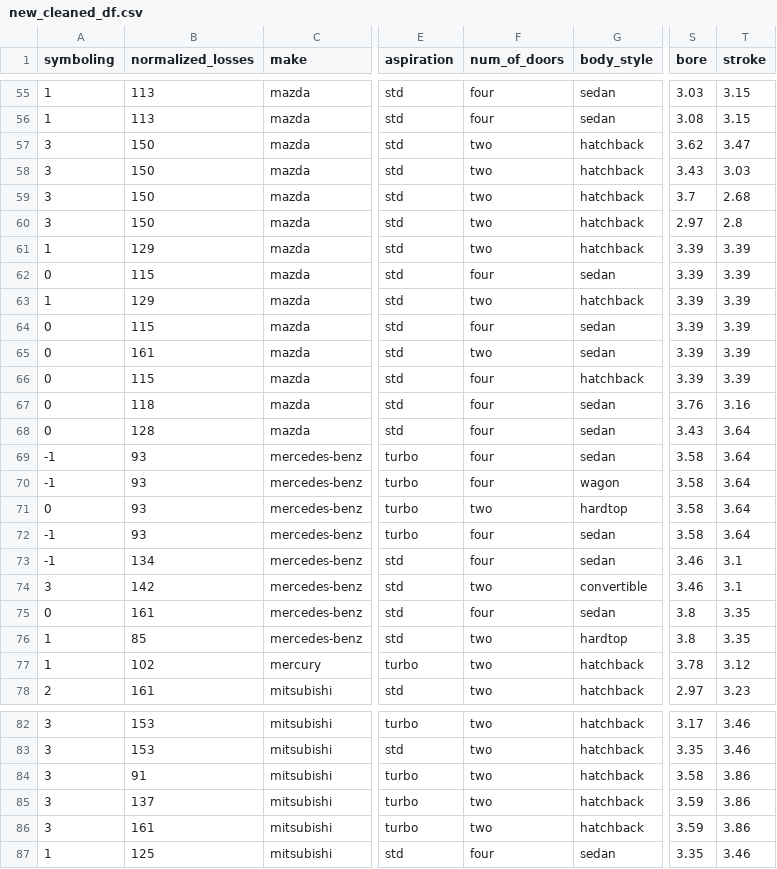
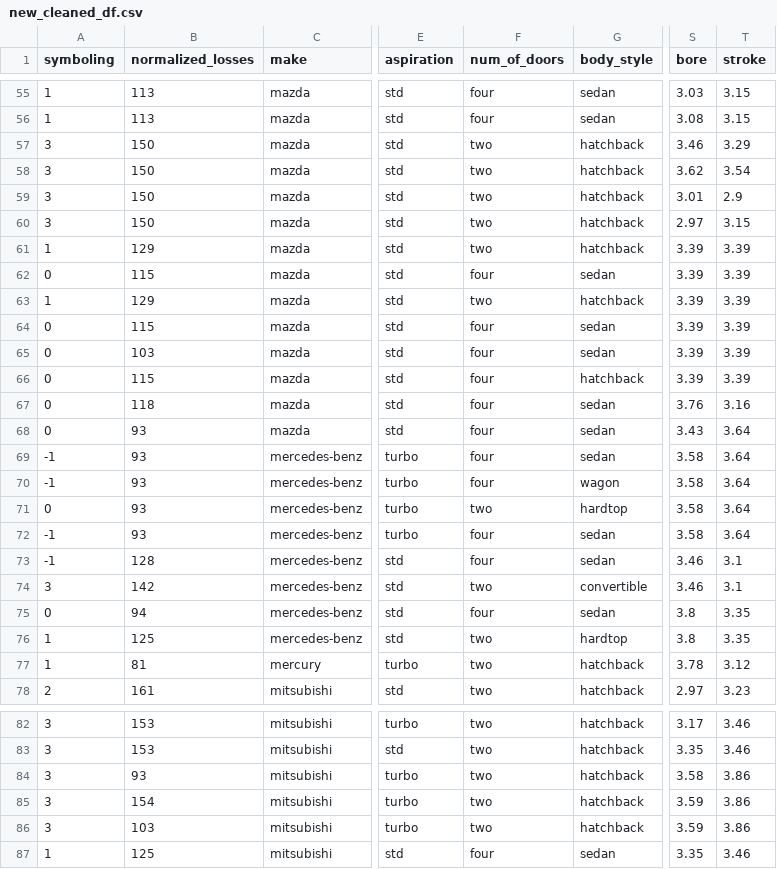
Before and after one commit to omars1234/AutoMobileML, a CSV file: DataSet/new_cleaned_df.csv, drawn as a sheet; only a part is shown, gaps mark what is left out; the diff covers the shown part only; the diff names each change by its address in the sheet, - before the commit and + after, or states it on an @@ line.

```diff
--- a/DataSet/new_cleaned_df.csv
+++ b/DataSet/new_cleaned_df.csv
-S57 (bore): 3.62
+S57 (bore): 3.46
-T57 (stroke): 3.47
+T57 (stroke): 3.29
-S58 (bore): 3.43
+S58 (bore): 3.62
-T58 (stroke): 3.03
+T58 (stroke): 3.54
-S59 (bore): 3.7
+S59 (bore): 3.01
-T59 (stroke): 2.68
+T59 (stroke): 2.9
-T60 (stroke): 2.8
+T60 (stroke): 3.15
-B65 (normalized_losses): 161
+B65 (normalized_losses): 103
-F65 (num_of_doors): two
+F65 (num_of_doors): four
-B68 (normalized_losses): 128
+B68 (normalized_losses): 93
-B73 (normalized_losses): 134
+B73 (normalized_losses): 128
-B75 (normalized_losses): 161
+B75 (normalized_losses): 94
-B76 (normalized_losses): 85
+B76 (normalized_losses): 125
-B77 (normalized_losses): 102
+B77 (normalized_losses): 81
-B84 (normalized_losses): 91
+B84 (normalized_losses): 93
-B85 (normalized_losses): 137
+B85 (normalized_losses): 154
-B86 (normalized_losses): 161
+B86 (normalized_losses): 103
```
Also changed, not shown: 40 edited cells elsewhere in this file, 22 other files.
